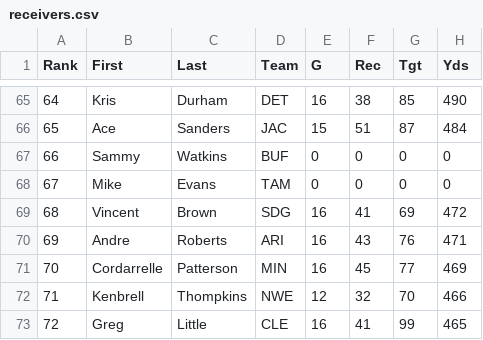
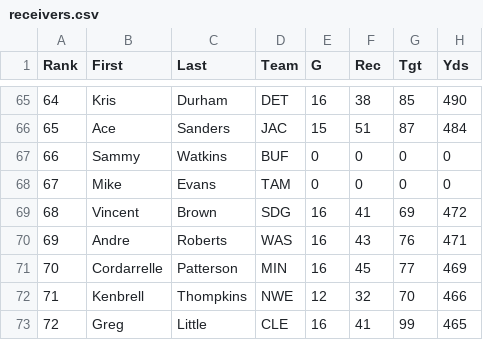
Before and after one commit to djhelbert/fantasy-football-auction-pro, a CSV file: trunk/fantasy-football-auction-pro/src/main/resources/data/2013/receivers.csv, drawn as a sheet; only a part is shown, gaps mark what is left out; the diff covers the shown part only; the diff names each change by its address in the sheet, - before the commit and + after, or states it on an @@ line.

Commit message:
Updated Team Moves

```diff
--- a/trunk/fantasy-football-auction-pro/src/main/resources/data/2013/receivers.csv
+++ b/trunk/fantasy-football-auction-pro/src/main/resources/data/2013/receivers.csv
-D70 (Team): ARI
+D70 (Team): WAS
```
Also changed, not shown: 10 edited cells elsewhere in this file.
